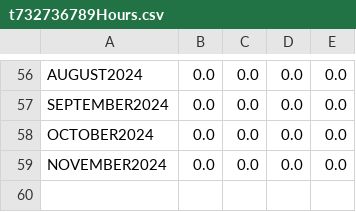
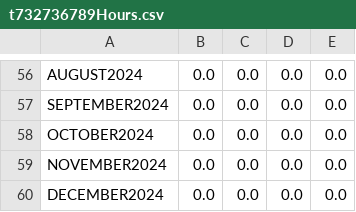
Before and after one commit to AD12334/OOD-PROJECT, a CSV file: OODPROJ/src/mypackage/Hourlyemployeehours/t732736789Hours.csv, drawn as a sheet; only a part is shown, gaps mark what is left out; the diff names each change by its address in the sheet, - before the commit and + after, or states it on an @@ line.

```diff
--- a/OODPROJ/src/mypackage/Hourlyemployeehours/t732736789Hours.csv
+++ b/OODPROJ/src/mypackage/Hourlyemployeehours/t732736789Hours.csv
+row 60: DECEMBER2024 | 0.0 | 0.0 | 0.0 | 0.0
```
Also changed, not shown: 1 other file.
